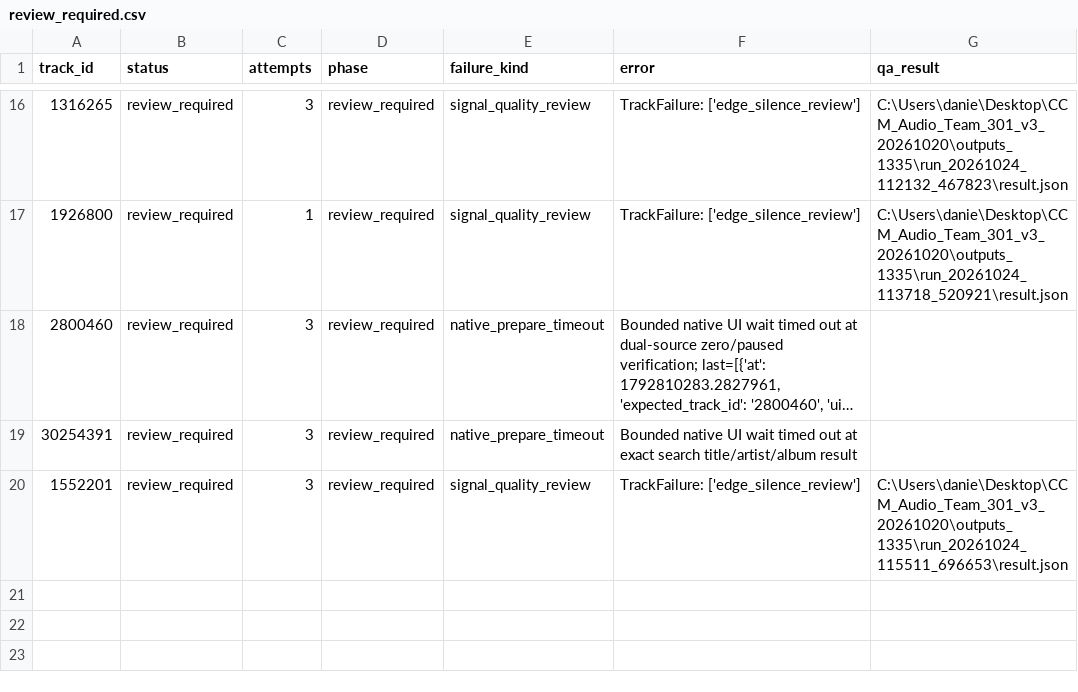
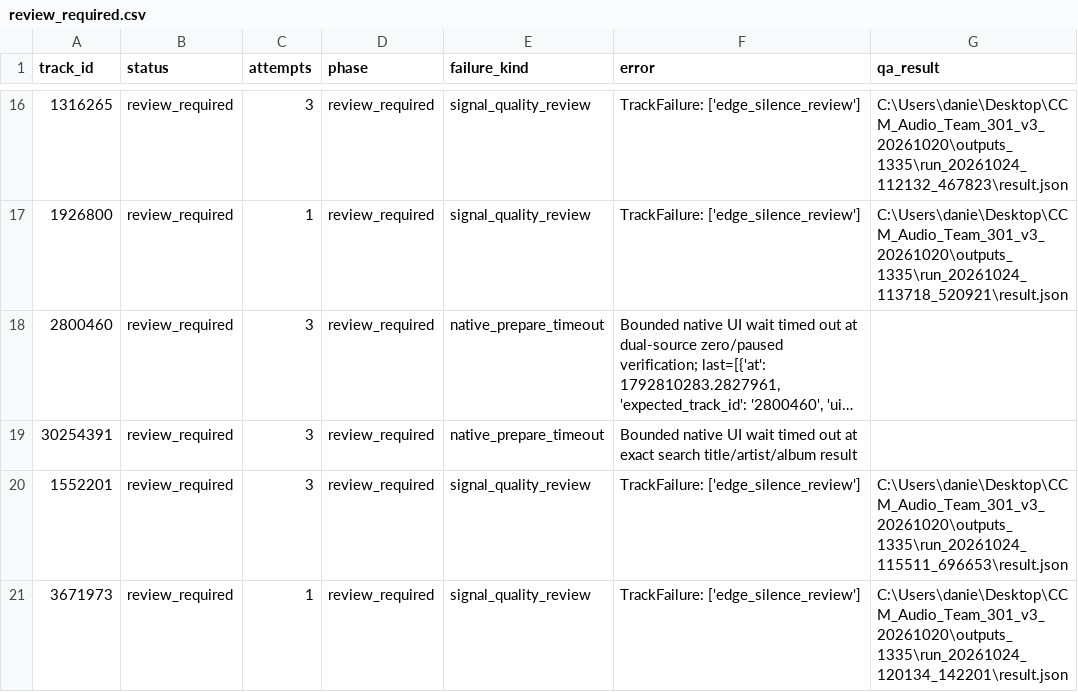
Before and after one commit to daniel5909/ccm_dat_DA, a CSV file: outputs/v3_1335/review_required.csv, drawn as a sheet; only a part is shown, gaps mark what is left out; long unchanged cells end in ….

Commit message:
Add verified v3 audio features (26 tracks)

```diff
--- a/outputs/v3_1335/review_required.csv
+++ b/outputs/v3_1335/review_required.csv
@@ -20 +20,2 @@
 1552201,review_required,3,review_required,signal_quality_review,TrackFailure: ['edge_silence_review'],C:\Users\danie\Desktop\CCM_Audio_Team_301_v3_20261020\outputs_1335\run_20261024_115511_696653\result.json
+3671973,review_required,1,review_required,signal_quality_review,TrackFailure: ['edge_silence_review'],C:\Users\danie\Desktop\CCM_Audio_Team_301_v3_20261020\outputs_1335\run_20261024_120134_142201\result.json
```
Also changed, not shown: outputs/v3_1335/collection_status.csv, 2 other files.
